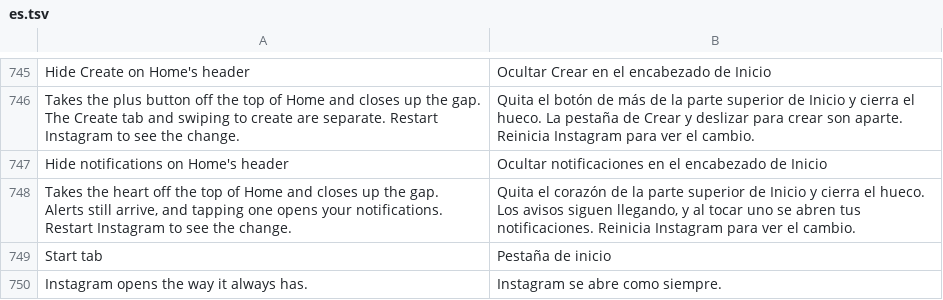
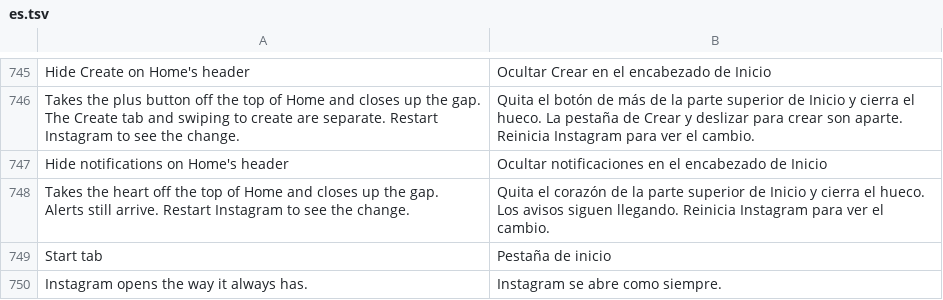
Before and after one commit to SysAdminDoc/HushGram, a TSV file: extensions/shared/library/src/main/l10n/es.tsv, drawn as a sheet; only a part is shown, gaps mark what is left out.

```diff
--- a/extensions/shared/library/src/main/l10n/es.tsv
+++ b/extensions/shared/library/src/main/l10n/es.tsv
@@ -747,3 +747,3 @@ Takes the plus button off the top of Home and closes up the gap. The Create tab
 Hide notifications on Home's header	Ocultar notificaciones en el encabezado de Inicio
-Takes the heart off the top of Home and closes up the gap. Alerts still arrive, and tapping one opens your notifications. Restart Instagram to see the change.	Quita el corazón de la parte superior de Inicio y cierra el hueco. Los avisos siguen llegando, y al tocar uno se abren tus notificaciones. Reinicia Instagram para ver el cambio.
+Takes the heart off the top of Home and closes up the gap. Alerts still arrive. Restart Instagram to see the change.	Quita el corazón de la parte superior de Inicio y cierra el hueco. Los avisos siguen llegando. Reinicia Instagram para ver el cambio.
 Start tab	Pestaña de inicio
```
Also changed, not shown: extensions/shared/library/src/main/l10n/de.tsv, extensions/shared/library/src/main/l10n/in.tsv, 7 other files.
